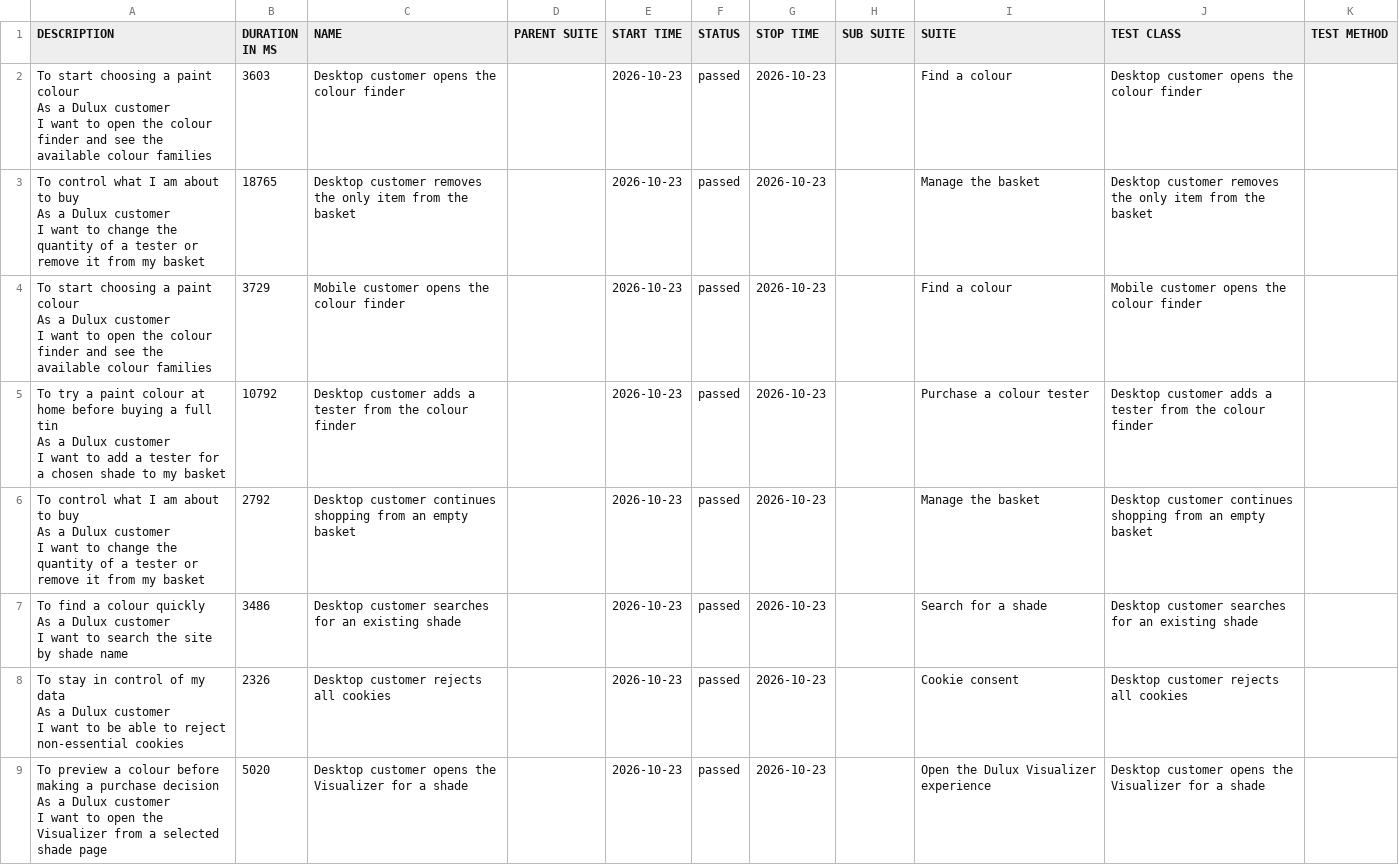
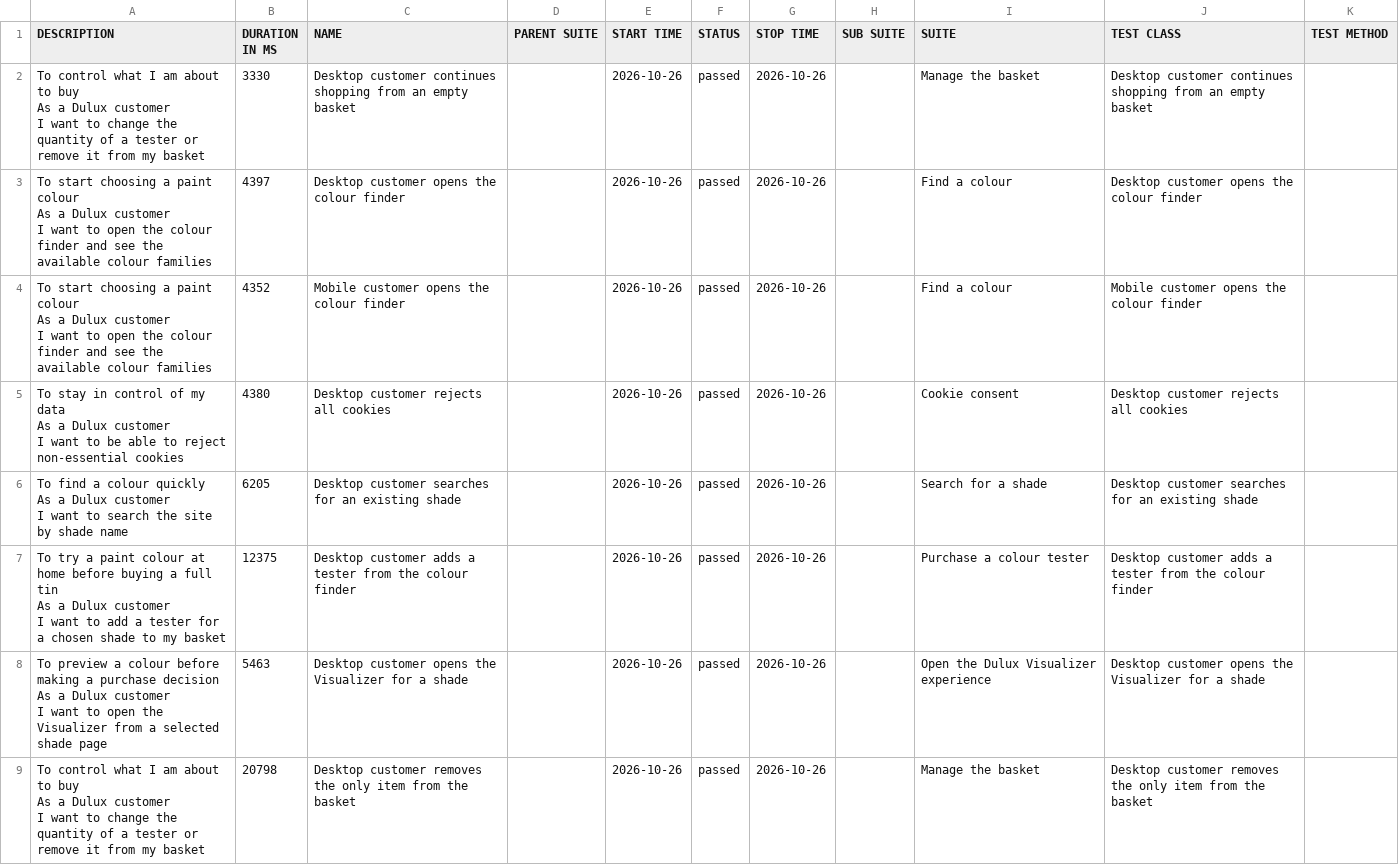
Before and after one commit to magdaU/playwright-java-dulux-uk, a CSV file: data/suites.csv, drawn as a sheet.

```diff
--- a/data/suites.csv
+++ b/data/suites.csv
@@ -1,25 +1,25 @@
 "DESCRIPTION","DURATION IN MS","NAME","PARENT SUITE","START TIME","STATUS","STOP TIME","SUB SUITE","SUITE","TEST CLASS","TEST METHOD"
-"  To start choosing a paint colour
-  As a Dulux customer
-  I want to open the colour finder and see the available colour families","3603","Desktop customer opens the colour finder","","2026-10-23","passed","2026-10-23","","Find a colour","Desktop customer opens the colour finder",""
-"  To control what I am about to buy
-  As a Dulux customer
-  I want to change the quantity of a tester or remove it from my basket","18765","Desktop customer removes the only item from the basket","","2026-10-23","passed","2026-10-23","","Manage the basket","Desktop customer removes the only item from the basket",""
-"  To start choosing a paint colour
-  As a Dulux customer
-  I want to open the colour finder and see the available colour families","3729","Mobile customer opens the colour finder","","2026-10-23","passed","2026-10-23","","Find a colour","Mobile customer opens the colour finder",""
-"  To try a paint colour at home before buying a full tin
-  As a Dulux customer
-  I want to add a tester for a chosen shade to my basket","10792","Desktop customer adds a tester from the colour finder","","2026-10-23","passed","2026-10-23","","Purchase a colour tester","Desktop customer adds a tester from the colour finder",""
-"  To control what I am about to buy
-  As a Dulux customer
-  I want to change the quantity of a tester or remove it from my basket","2792","Desktop customer continues shopping from an empty basket","","2026-10-23","passed","2026-10-23","","Manage the basket","Desktop customer continues shopping from an empty basket",""
-"  To find a colour quickly
-  As a Dulux customer
-  I want to search the site by shade name","3486","Desktop customer searches for an existing shade","","2026-10-23","passed","2026-10-23","","Search for a shade","Desktop customer searches for an existing shade",""
-"  To stay in control of my data
-  As a Dulux customer
-  I want to be able to reject non-essential cookies","2326","Desktop customer rejects all cookies","","2026-10-23","passed","2026-10-23","","Cookie consent","Desktop customer rejects all cookies",""
-"  To preview a colour before making a purchase decision
-  As a Dulux customer
-  I want to open the Visualizer from a selected shade page","5020","Desktop customer opens the Visualizer for a shade","","2026-10-23","passed","2026-10-23","","Open the Dulux Visualizer experience","Desktop customer opens the Visualizer for a shade",""
+"  To control what I am about to buy
+  As a Dulux customer
+  I want to change the quantity of a tester or remove it from my basket","3330","Desktop customer continues shopping from an empty basket","","2026-10-26","passed","2026-10-26","","Manage the basket","Desktop customer continues shopping from an empty basket",""
+"  To start choosing a paint colour
+  As a Dulux customer
+  I want to open the colour finder and see the available colour families","4397","Desktop customer opens the colour finder","","2026-10-26","passed","2026-10-26","","Find a colour","Desktop customer opens the colour finder",""
+"  To start choosing a paint colour
+  As a Dulux customer
+  I want to open the colour finder and see the available colour families","4352","Mobile customer opens the colour finder","","2026-10-26","passed","2026-10-26","","Find a colour","Mobile customer opens the colour finder",""
+"  To stay in control of my data
+  As a Dulux customer
+  I want to be able to reject non-essential cookies","4380","Desktop customer rejects all cookies","","2026-10-26","passed","2026-10-26","","Cookie consent","Desktop customer rejects all cookies",""
+"  To find a colour quickly
+  As a Dulux customer
+  I want to search the site by shade name","6205","Desktop customer searches for an existing shade","","2026-10-26","passed","2026-10-26","","Search for a shade","Desktop customer searches for an existing shade",""
+"  To try a paint colour at home before buying a full tin
+  As a Dulux customer
+  I want to add a tester for a chosen shade to my basket","12375","Desktop customer adds a tester from the colour finder","","2026-10-26","passed","2026-10-26","","Purchase a colour tester","Desktop customer adds a tester from the colour finder",""
+"  To preview a colour before making a purchase decision
+  As a Dulux customer
+  I want to open the Visualizer from a selected shade page","5463","Desktop customer opens the Visualizer for a shade","","2026-10-26","passed","2026-10-26","","Open the Dulux Visualizer experience","Desktop customer opens the Visualizer for a shade",""
+"  To control what I am about to buy
+  As a Dulux customer
+  I want to change the quantity of a tester or remove it from my basket","20798","Desktop customer removes the only item from the basket","","2026-10-26","passed","2026-10-26","","Manage the basket","Desktop customer removes the only item from the basket",""
```
Also changed, not shown: data/behaviors.csv, 37 other files.
